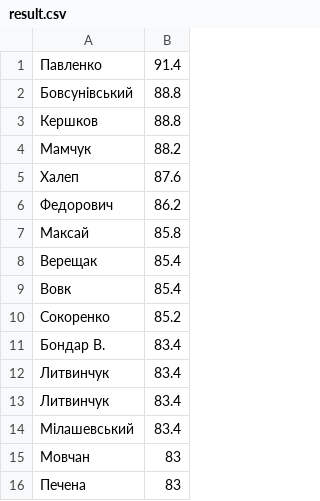
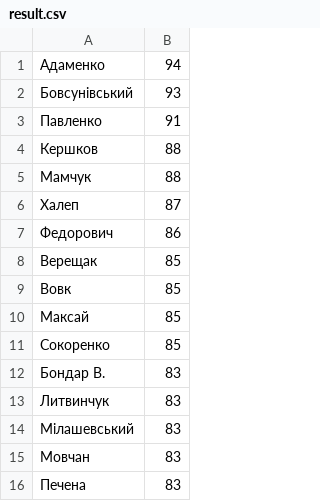
Before and after one commit to Sviatoslav-dev/lab2, a CSV file: srs/result.csv, drawn as a sheet.

```diff
--- a/srs/result.csv
+++ b/srs/result.csv
@@ -1,15 +1,15 @@
-Павленко,91.4
-Бовсунівський,88.8
-Кершков,88.8
-Мамчук,88.2
-Халеп,87.6
-Федорович,86.2
-Максай,85.8
-Верещак,85.4
-Вовк,85.4
-Сокоренко,85.2
-Бондар В.,83.4
-Литвинчук,83.4
-Литвинчук,83.4
-Мілашевський,83.4
+Адаменко,94
+Бовсунівський,93
+Павленко,91
+Кершков,88
+Мамчук,88
+Халеп,87
+Федорович,86
+Верещак,85
+Вовк,85
+Максай,85
+Сокоренко,85
+Бондар В.,83
+Литвинчук,83
+Мілашевський,83
 Мовчан,83
```
Also changed, not shown: srs/students1.csv, 2 other files.
